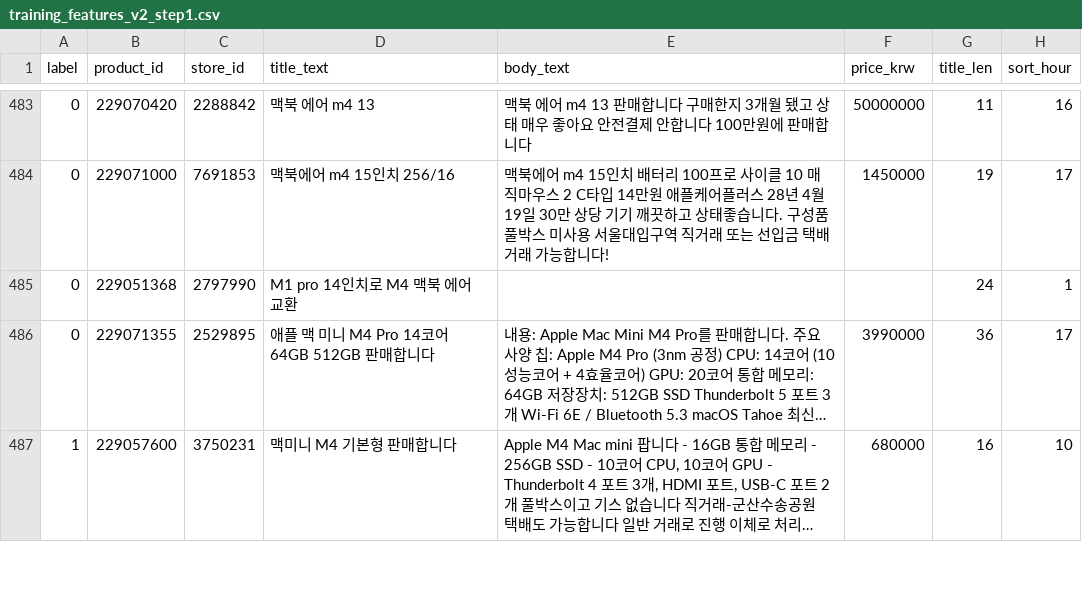
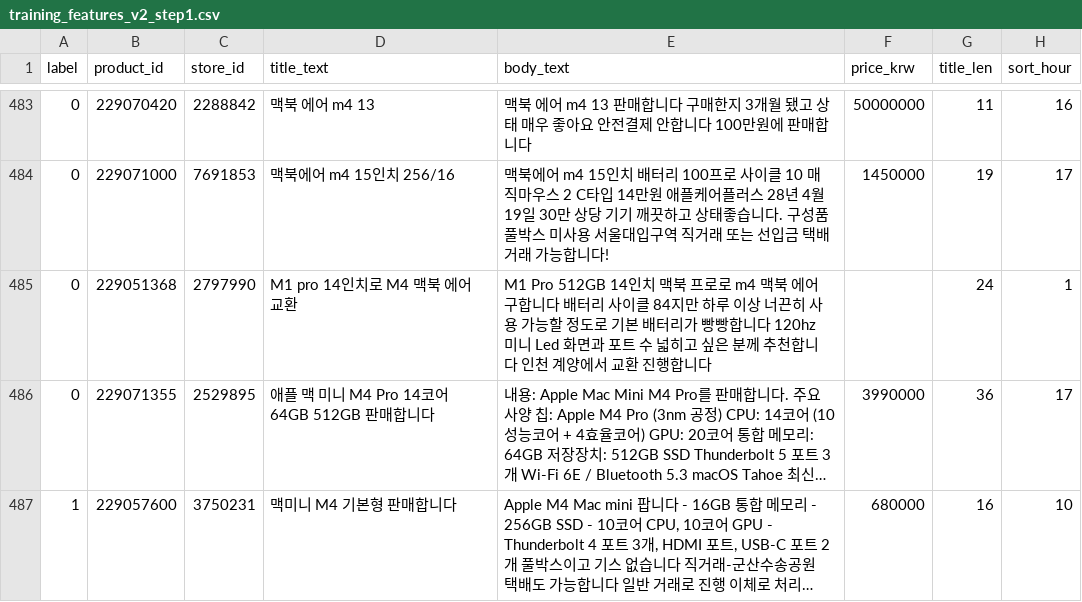
Before and after one commit to boongtol1/UMTP, a CSV file: umtp/data/fraud_probability/training_features_v2_step1.csv, drawn as a sheet; only a part is shown, gaps mark what is left out; long unchanged cells end in …; the diff names each change by its address in the sheet, - before the commit and + after, or states it on an @@ line.

Commit message:
Skip empty body rows in fraud text export

```diff
--- a/umtp/data/fraud_probability/training_features_v2_step1.csv
+++ b/umtp/data/fraud_probability/training_features_v2_step1.csv
-E485 (body_text): (empty)
+E485 (body_text): M1 Pro 512GB 14인치 맥북 프로로 m4 맥북 에어 구합니다 배터리 사이클 84지만 하루 이상 너끈히 사용 가능할 정도로 기본 배터리가 빵빵합니다 120hz 미니 Led 화면과 포트 수 넓히고 싶은 분께 추천합니다 인천 계양에서 교환 진행합니다
```
Also changed, not shown: 1 other file.
